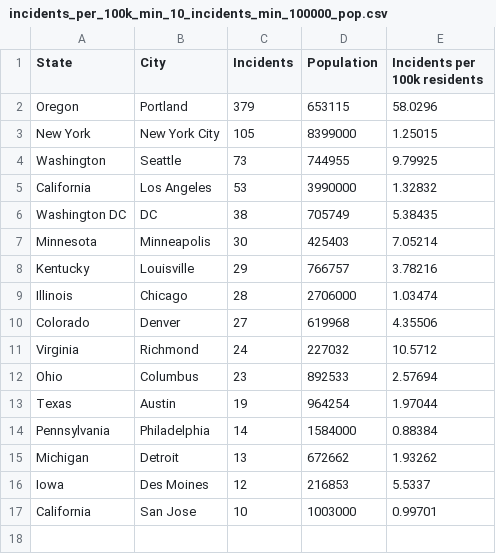
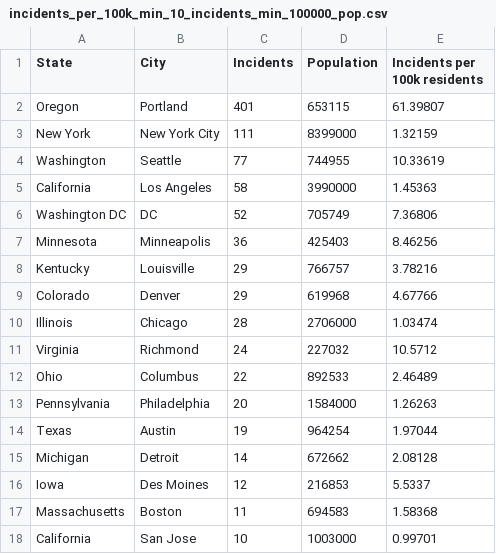
Before and after one commit to emarcey/pb2020-analysis, a CSV file: incidents_per_100k_min_10_incidents_min_100000_pop.csv, drawn as a sheet.

```diff
--- a/incidents_per_100k_min_10_incidents_min_100000_pop.csv
+++ b/incidents_per_100k_min_10_incidents_min_100000_pop.csv
@@ -1,17 +1,18 @@
 State,City,Incidents,Population,Incidents per 100k residents
-Oregon,Portland,379,653115,58.0296
-New York,New York City,105,8399000,1.25015
-Washington,Seattle,73,744955,9.79925
-California,Los Angeles,53,3990000,1.32832
-Washington DC,DC,38,705749,5.38435
-Minnesota,Minneapolis,30,425403,7.05214
+Oregon,Portland,401,653115,61.39807
+New York,New York City,111,8399000,1.32159
+Washington,Seattle,77,744955,10.33619
+California,Los Angeles,58,3990000,1.45363
+Washington DC,DC,52,705749,7.36806
+Minnesota,Minneapolis,36,425403,8.46256
 Kentucky,Louisville,29,766757,3.78216
+Colorado,Denver,29,619968,4.67766
 Illinois,Chicago,28,2706000,1.03474
-Colorado,Denver,27,619968,4.35506
 Virginia,Richmond,24,227032,10.5712
-Ohio,Columbus,23,892533,2.57694
+Ohio,Columbus,22,892533,2.46489
+Pennsylvania,Philadelphia,20,1584000,1.26263
 Texas,Austin,19,964254,1.97044
-Pennsylvania,Philadelphia,14,1584000,0.88384
-Michigan,Detroit,13,672662,1.93262
+Michigan,Detroit,14,672662,2.08128
 Iowa,Des Moines,12,216853,5.5337
+Massachusetts,Boston,11,694583,1.58368
 California,San Jose,10,1003000,0.99701
```
Also changed, not shown: city_pop.csv, incidents_portland_incidents_by_date.csv, 2 other files.
